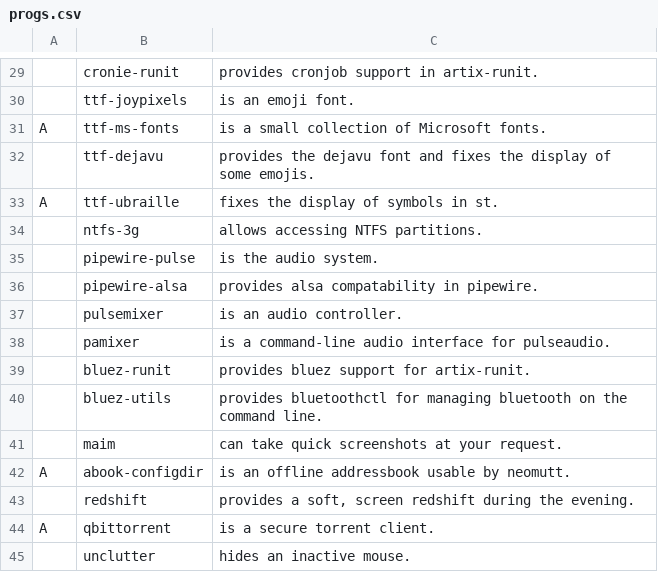
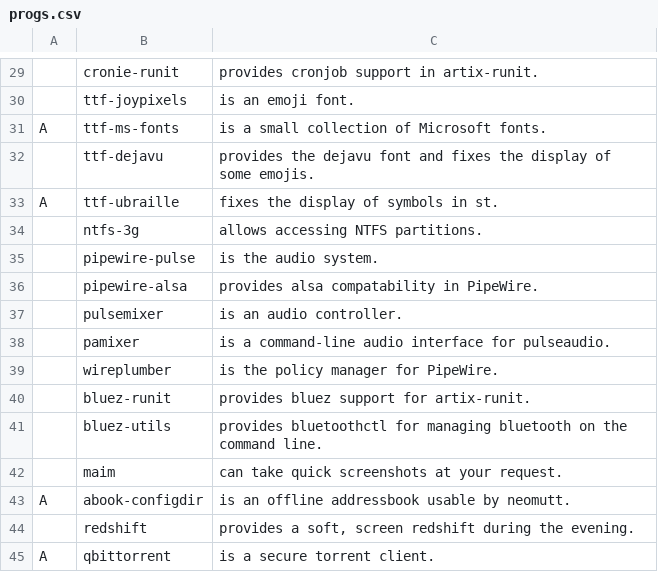
Before and after one commit to thatguynoe/NARBS, a CSV file: progs.csv, drawn as a sheet; only a part is shown, gaps mark what is left out; the shorter side is filled out with more unchanged rows.

Commit message:
use wireplumber as the audio session manager

```diff
--- a/progs.csv
+++ b/progs.csv
@@ -35,5 +35,6 @@ A,ttf-ubraille,"fixes the display of symbols in st."
 ,pipewire-pulse,"is the audio system."
-,pipewire-alsa,"provides alsa compatability in pipewire."
+,pipewire-alsa,"provides alsa compatability in PipeWire."
 ,pulsemixer,"is an audio controller."
 ,pamixer,"is a command-line audio interface for pulseaudio."
+,wireplumber,"is the policy manager for PipeWire."
 ,bluez-runit,"provides bluez support for artix-runit."
```
